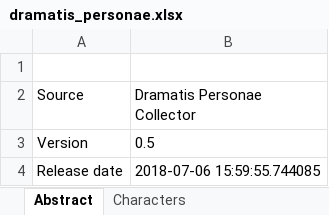
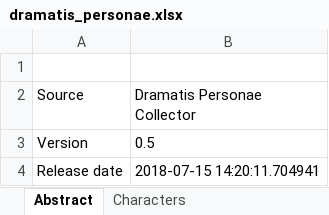
Before and after one commit to zaffarelli/dramatis_personae, an Excel workbook: dramatis_personae.xlsx, sheet Abstract, drawn as a sheet; values as stored, in another font and other column widths than the file's, no borders; the diff names each change by its address in the sheet, - before the commit and + after, or states it on an @@ line.

```diff
--- a/dramatis_personae.xlsx (sheet Abstract)
+++ b/dramatis_personae.xlsx (sheet Abstract)
-B4 (Dramatis Personae Collector): 2018-07-06 15:59:55.744085
+B4 (Dramatis Personae Collector): 2018-07-15 14:20:11.704941
```
Also changed, not shown: sheet Benefices_Afflicitions_References, dramatis_personae_update.xlsx, 6 other files.
